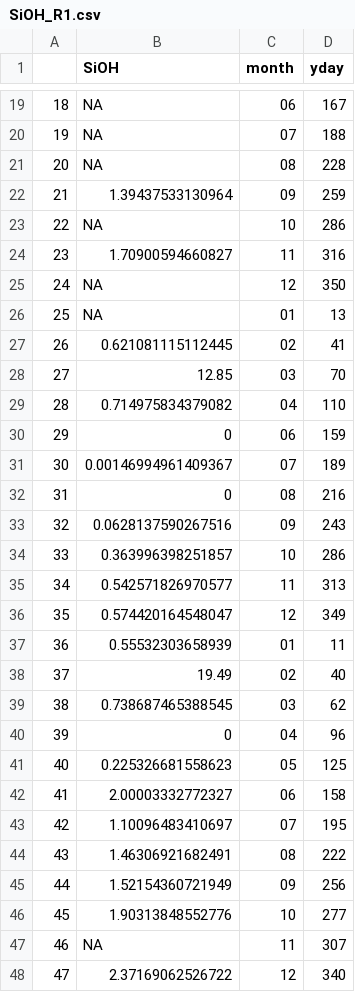
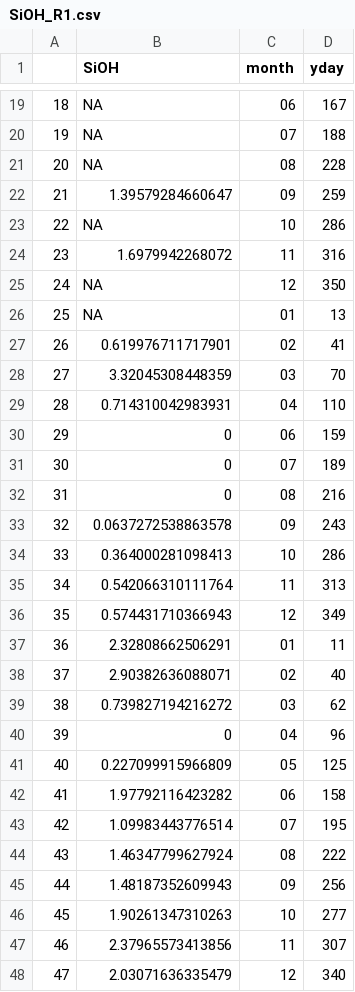
Before and after one commit to ben1post/BennyPhD, a CSV file: CaRiaco/RegimeShiftNotebooks/DATA_modelforcing/SiOH_R1.csv, drawn as a sheet; only a part is shown, gaps mark what is left out; the diff covers the shown part only.

Commit message:
rework Model Verification Data and Scripts

```diff
--- a/CaRiaco/RegimeShiftNotebooks/DATA_modelforcing/SiOH_R1.csv
+++ b/CaRiaco/RegimeShiftNotebooks/DATA_modelforcing/SiOH_R1.csv
@@ -21,28 +21,28 @@
 "20",NA,"08",228
-"21",1.39437533130964,"09",259
+"21",1.39579284660647,"09",259
 "22",NA,"10",286
-"23",1.70900594660827,"11",316
+"23",1.6979942268072,"11",316
 "24",NA,"12",350
 "25",NA,"01",13
-"26",0.621081115112445,"02",41
-"27",12.85,"03",70
-"28",0.714975834379082,"04",110
+"26",0.619976711717901,"02",41
+"27",3.32045308448359,"03",70
+"28",0.714310042983931,"04",110
 "29",0,"06",159
-"30",0.00146994961409367,"07",189
+"30",0,"07",189
 "31",0,"08",216
-"32",0.0628137590267516,"09",243
-"33",0.363996398251857,"10",286
-"34",0.542571826970577,"11",313
-"35",0.574420164548047,"12",349
-"36",0.55532303658939,"01",11
-"37",19.49,"02",40
-"38",0.738687465388545,"03",62
+"32",0.0637272538863578,"09",243
+"33",0.364000281098413,"10",286
+"34",0.542066310111764,"11",313
+"35",0.574431710366943,"12",349
+"36",2.32808662506291,"01",11
+"37",2.90382636088071,"02",40
+"38",0.739827194216272,"03",62
 "39",0,"04",96
-"40",0.225326681558623,"05",125
-"41",2.00003332772327,"06",158
-"42",1.10096483410697,"07",195
-"43",1.46306921682491,"08",222
-"44",1.52154360721949,"09",256
-"45",1.90313848552776,"10",277
-"46",NA,"11",307
-"47",2.37169062526722,"12",340
+"40",0.227099915966809,"05",125
+"41",1.97792116423282,"06",158
+"42",1.09983443776514,"07",195
+"43",1.46347799627924,"08",222
+"44",1.48187352609943,"09",256
+"45",1.90261347310263,"10",277
+"46",2.37965573413856,"11",307
+"47",2.03071636335479,"12",340
```
Also changed, not shown: 10 edited cells elsewhere in this file, CaRiaco/RegimeShiftNotebooks/DATA_modelforcing/NO2NO3_R1.csv, CaRiaco/RegimeShiftNotebooks/DATA_modelverification/NO2NO3_above_R1.csv, 31 other files.
